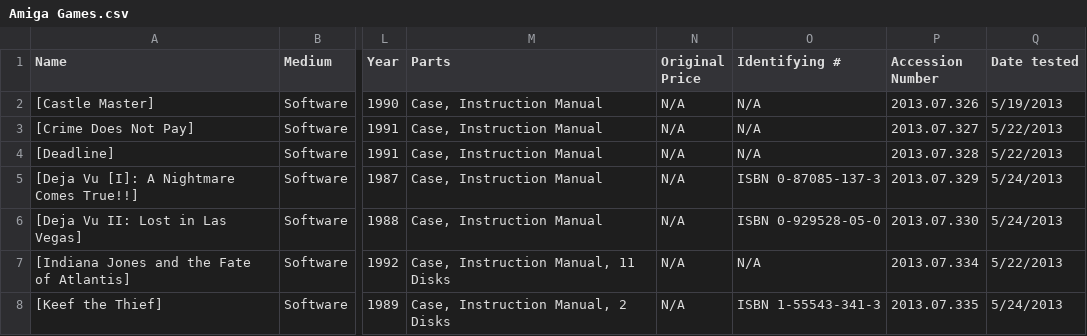
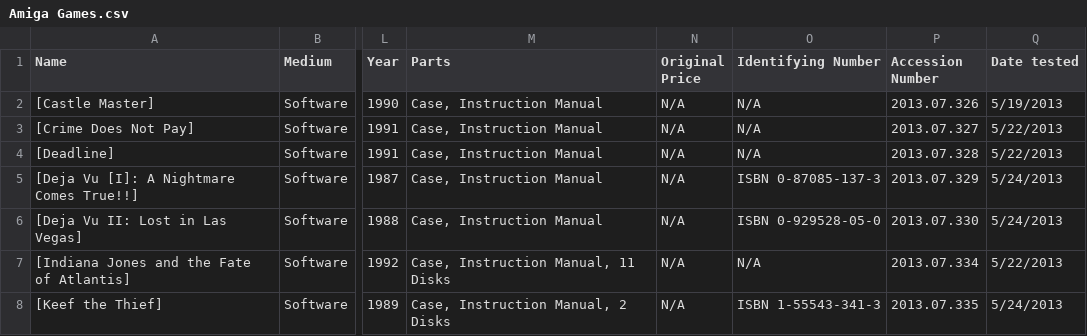
Before and after one commit to MediaArchaeologyLab/catalogue, a CSV file: Amiga Games.csv, drawn as a sheet; only a part is shown, gaps mark what is left out; the diff names each change by its address in the sheet, - before the commit and + after, or states it on an @@ line.

Commit message:
Identifying # => Identifying Number

```diff
--- a/Amiga Games.csv
+++ b/Amiga Games.csv
-O1: Identifying #
+O1: Identifying Number
```
Also changed, not shown: Amiga Software.csv, Apple Mac Games.csv, 34 other files.
